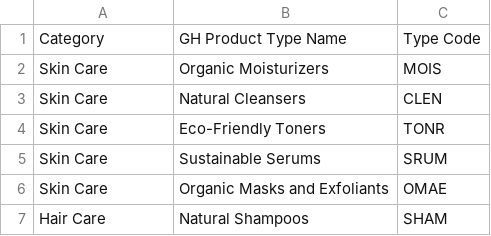
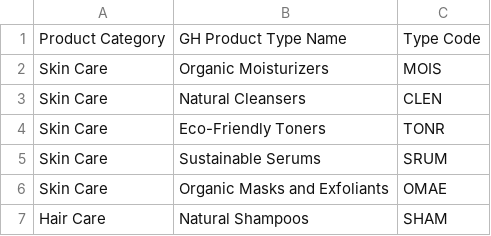
Before and after one commit to pbwcci/AppTest1, a CSV file: workfiles/Type.csv, drawn as a sheet; only a part is shown.

```diff
--- a/workfiles/Type.csv
+++ b/workfiles/Type.csv
@@ -1,2 +1,2 @@
-Category,GH Product Type Name,Type Code
+Product Category,GH Product Type Name,Type Code
 Skin Care,Organic Moisturizers,MOIS
```
Also changed, not shown: workfiles/Product-Line.csv, workfiles/Products.csv, 2 other files.
